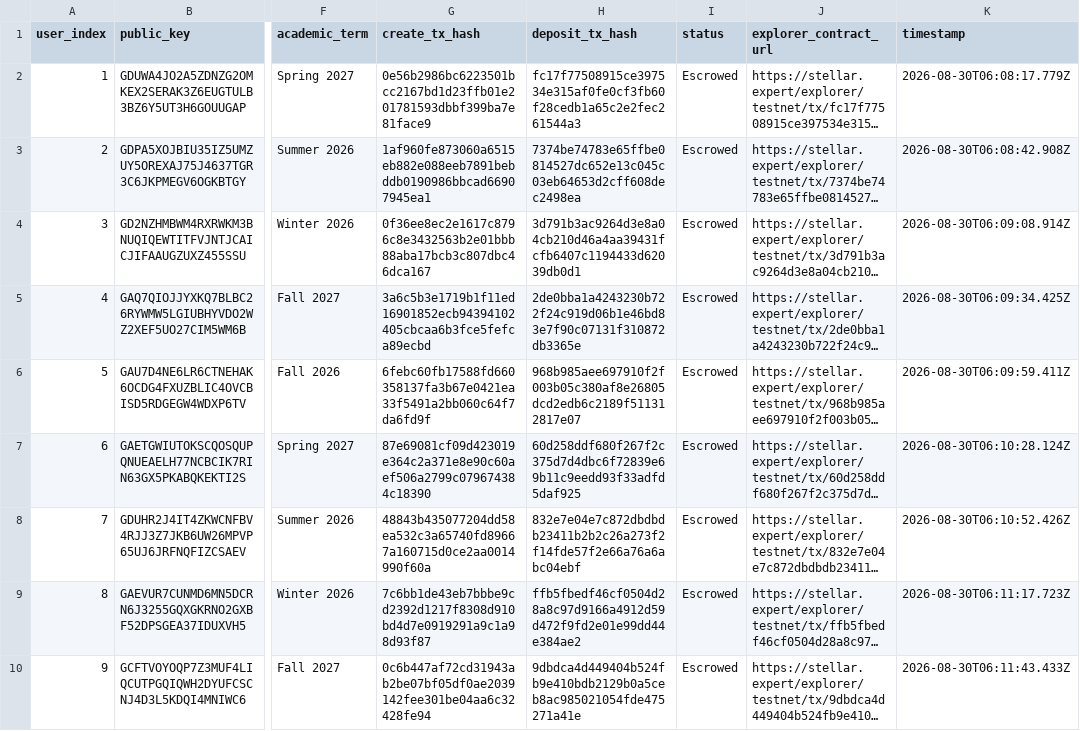
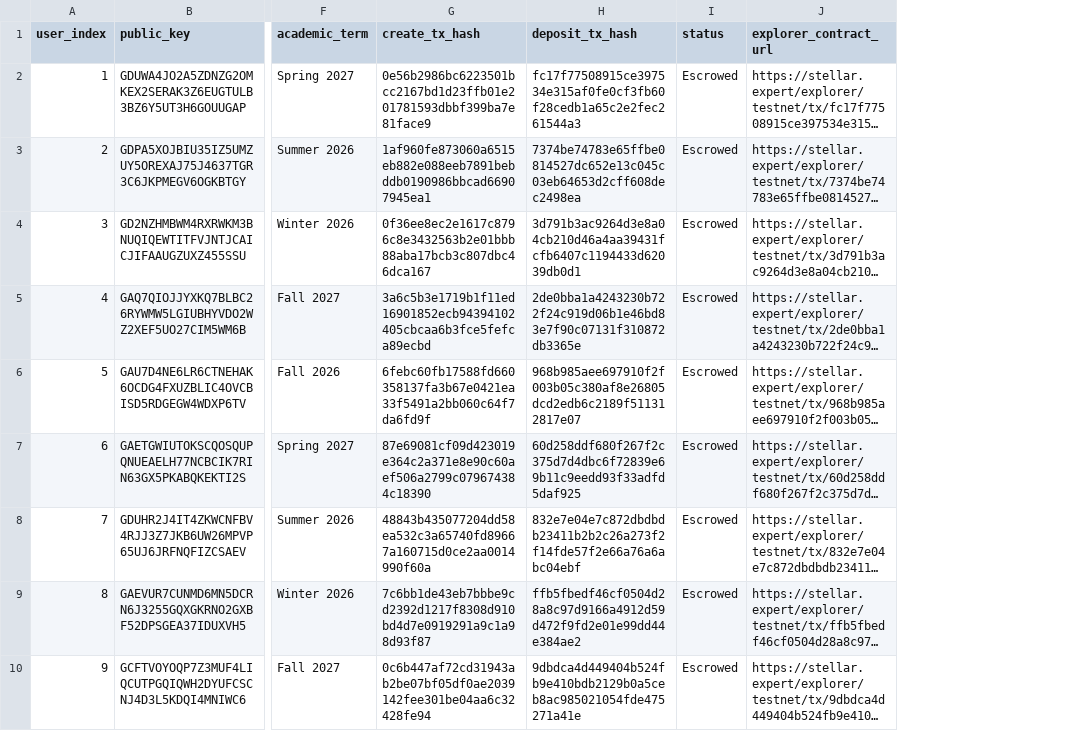
Before and after one commit to mehtaranjana745-blip/EduPay-l4, a CSV file: frontend/users_testnet_73.csv, drawn as a sheet; only a part is shown, gaps mark what is left out; long unchanged cells end in …; the diff names each change by its address in the sheet, - before the commit and + after, or states it on an @@ line.

Commit message:
refactor: remove timestamp column from user testnet CSV records

```diff
--- a/frontend/users_testnet_73.csv
+++ b/frontend/users_testnet_73.csv
-column K (timestamp), rows 2-10: 2026-08-30T06:08:17.779Z | 2026-08-30T06:08:42.908Z | 2026-08-30T06:09:08.914Z | 2026-08-30T06:09:34.425Z | 2026-08-30T06:09:59.411Z | 2026-08-30T06:10:28.124Z | 2026-08-30T06:10:52.426Z | 2026-08-30T06:11:17.723Z | 2026-08-30T06:11:43.433Z
```
Also changed, not shown: users_testnet_73.csv, 1 other file.
